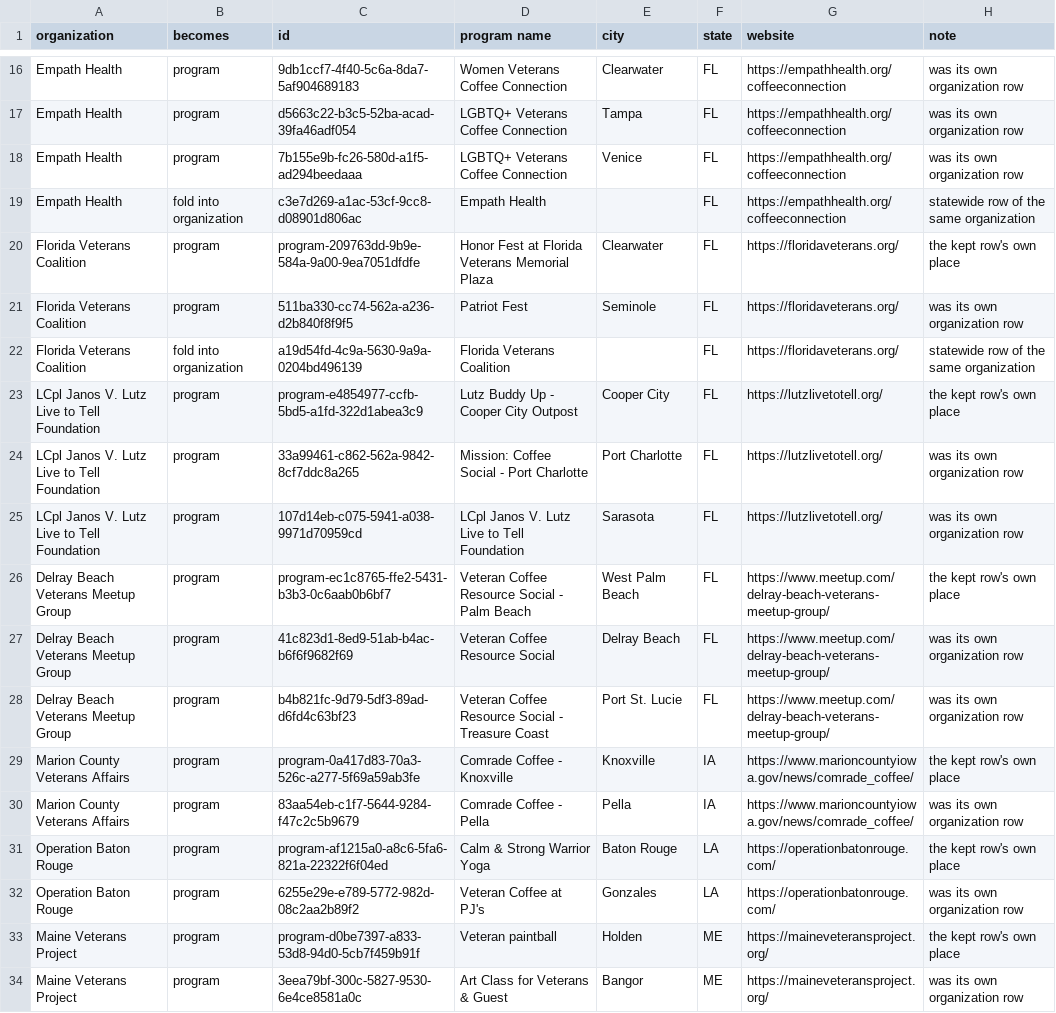
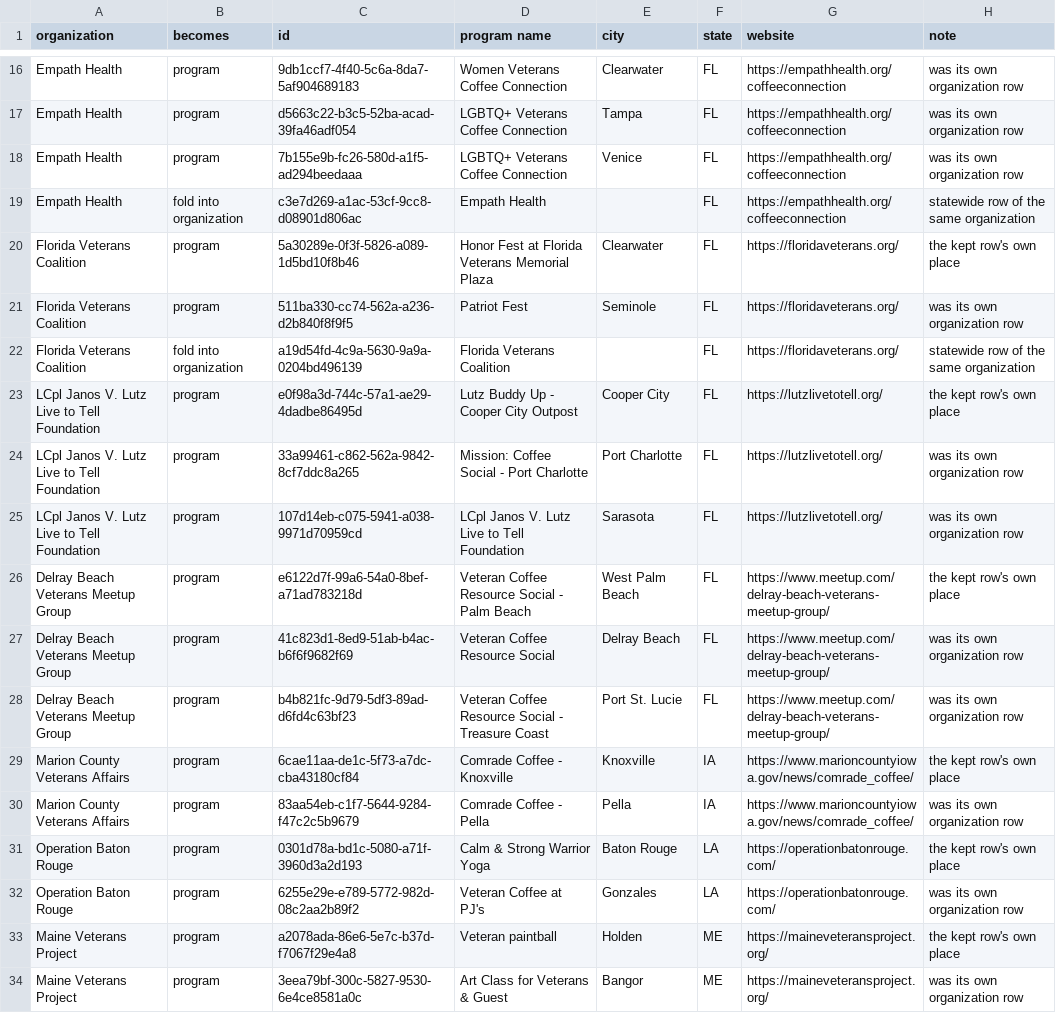
Before and after one commit to adapttolife/adaptivesportsnearme, a CSV file: docs/data-fixes/duplicates-2-places-become-programs.csv, drawn as a sheet; only a part is shown, gaps mark what is left out; the diff covers the shown part only.

```diff
--- a/docs/data-fixes/duplicates-2-places-become-programs.csv
+++ b/docs/data-fixes/duplicates-2-places-become-programs.csv
@@ -19,16 +19,16 @@ Empath Health,program,7b155e9b-fc26-580d-a1f5-ad294beedaaa,LGBTQ+ Veterans Coffe
 Empath Health,fold into organization,c3e7d269-a1ac-53cf-9cc8-d08901d806ac,Empath Health,,FL,https://empathhealth.org/coffeeconnection,statewide row of the same organization
-Florida Veterans Coalition,program,program-209763dd-9b9e-584a-9a00-9ea7051dfdfe,Honor Fest at Florida Veterans Memorial Plaza,Clearwater,FL,https://floridaveterans.org/,the kept row's own place
+Florida Veterans Coalition,program,5a30289e-0f3f-5826-a089-1d5bd10f8b46,Honor Fest at Florida Veterans Memorial Plaza,Clearwater,FL,https://floridaveterans.org/,the kept row's own place
 Florida Veterans Coalition,program,511ba330-cc74-562a-a236-d2b840f8f9f5,Patriot Fest,Seminole,FL,https://floridaveterans.org/,was its own organization row
 Florida Veterans Coalition,fold into organization,a19d54fd-4c9a-5630-9a9a-0204bd496139,Florida Veterans Coalition,,FL,https://floridaveterans.org/,statewide row of the same organization
-LCpl Janos V. Lutz Live to Tell Foundation,program,program-e4854977-ccfb-5bd5-a1fd-322d1abea3c9,Lutz Buddy Up - Cooper City Outpost,Cooper City,FL,https://lutzlivetotell.org/,the kept row's own place
+LCpl Janos V. Lutz Live to Tell Foundation,program,e0f98a3d-744c-57a1-ae29-4dadbe86495d,Lutz Buddy Up - Cooper City Outpost,Cooper City,FL,https://lutzlivetotell.org/,the kept row's own place
 LCpl Janos V. Lutz Live to Tell Foundation,program,33a99461-c862-562a-9842-8cf7ddc8a265,Mission: Coffee Social - Port Charlotte,Port Charlotte,FL,https://lutzlivetotell.org/,was its own organization row
 LCpl Janos V. Lutz Live to Tell Foundation,program,107d14eb-c075-5941-a038-9971d70959cd,LCpl Janos V. Lutz Live to Tell Foundation,Sarasota,FL,https://lutzlivetotell.org/,was its own organization row
-Delray Beach Veterans Meetup Group,program,program-ec1c8765-ffe2-5431-b3b3-0c6aab0b6bf7,Veteran Coffee Resource Social - Palm Beach,West Palm Beach,FL,https://www.meetup.com/delray-beach-veterans-meetup-group/,the kept row's own place
+Delray Beach Veterans Meetup Group,program,e6122d7f-99a6-54a0-8bef-a71ad783218d,Veteran Coffee Resource Social - Palm Beach,West Palm Beach,FL,https://www.meetup.com/delray-beach-veterans-meetup-group/,the kept row's own place
 Delray Beach Veterans Meetup Group,program,41c823d1-8ed9-51ab-b4ac-b6f6f9682f69,Veteran Coffee Resource Social,Delray Beach,FL,https://www.meetup.com/delray-beach-veterans-meetup-group/,was its own organization row
 Delray Beach Veterans Meetup Group,program,b4b821fc-9d79-5df3-89ad-d6fd4c63bf23,Veteran Coffee Resource Social - Treasure Coast,Port St. Lucie,FL,https://www.meetup.com/delray-beach-veterans-meetup-group/,was its own organization row
-Marion County Veterans Affairs,program,program-0a417d83-70a3-526c-a277-5f69a59ab3fe,Comrade Coffee - Knoxville,Knoxville,IA,https://www.marioncountyiowa.gov/news/comrade_coffee/,the kept row's own place
+Marion County Veterans Affairs,program,6cae11aa-de1c-5f73-a7dc-cba43180cf84,Comrade Coffee - Knoxville,Knoxville,IA,https://www.marioncountyiowa.gov/news/comrade_coffee/,the kept row's own place
 Marion County Veterans Affairs,program,83aa54eb-c1f7-5644-9284-f47c2c5b9679,Comrade Coffee - Pella,Pella,IA,https://www.marioncountyiowa.gov/news/comrade_coffee/,was its own organization row
-Operation Baton Rouge,program,program-af1215a0-a8c6-5fa6-821a-22322f6f04ed,Calm & Strong Warrior Yoga,Baton Rouge,LA,https://operationbatonrouge.com/,the kept row's own place
+Operation Baton Rouge,program,0301d78a-bd1c-5080-a71f-3960d3a2d193,Calm & Strong Warrior Yoga,Baton Rouge,LA,https://operationbatonrouge.com/,the kept row's own place
 Operation Baton Rouge,program,6255e29e-e789-5772-982d-08c2aa2b89f2,Veteran Coffee at PJ's,Gonzales,LA,https://operationbatonrouge.com/,was its own organization row
-Maine Veterans Project,program,program-d0be7397-a833-53d8-94d0-5cb7f459b91f,Veteran paintball,Holden,ME,https://maineveteransproject.org/,the kept row's own place
+Maine Veterans Project,program,a2078ada-86e6-5e7c-b37d-f7067f29e4a8,Veteran paintball,Holden,ME,https://maineveteransproject.org/,the kept row's own place
 Maine Veterans Project,program,3eea79bf-300c-5827-9530-6e4ce8581a0c,Art Class for Veterans & Guest,Bangor,ME,https://maineveteransproject.org/,was its own organization row
```
Also changed, not shown: 24 edited cells elsewhere in this file, 8 other files.
